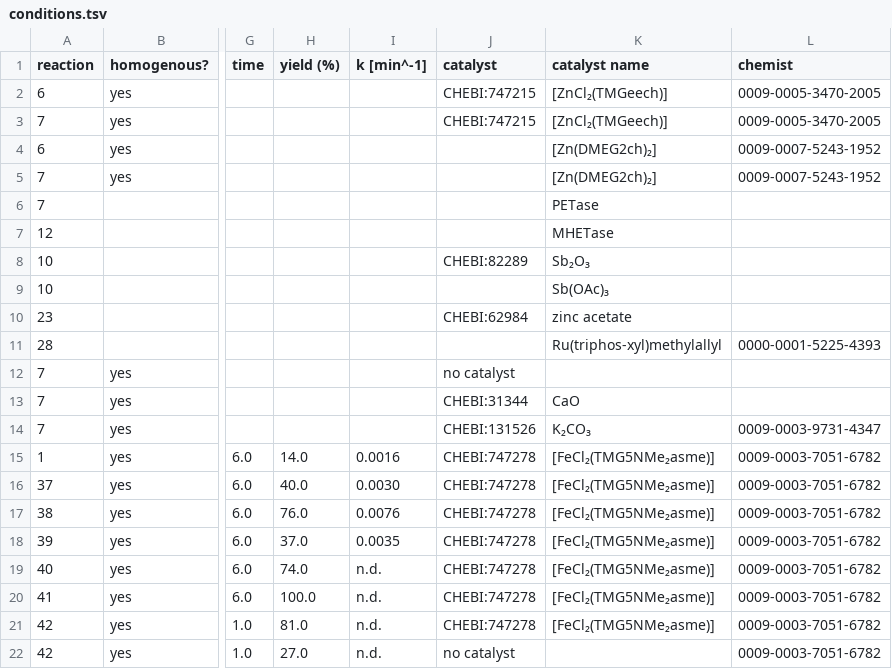
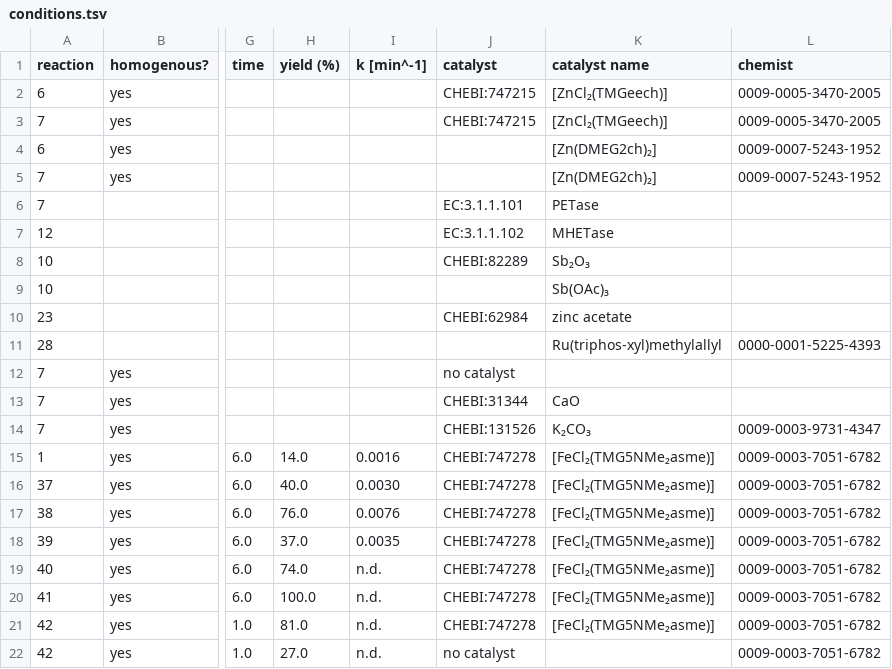
Before and after one commit to catalaix/catalaix-kg, a TSV file: curation/conditions.tsv, drawn as a sheet; only a part is shown, gaps mark what is left out; the diff names each change by its address in the sheet, - before the commit and + after, or states it on an @@ line.

Commit message:
Add EC codes for PETase and MHETase

```diff
--- a/curation/conditions.tsv
+++ b/curation/conditions.tsv
-J6 (catalyst): (empty)
+J6 (catalyst): EC:3.1.1.101
-J7 (catalyst): (empty)
+J7 (catalyst): EC:3.1.1.102
```
